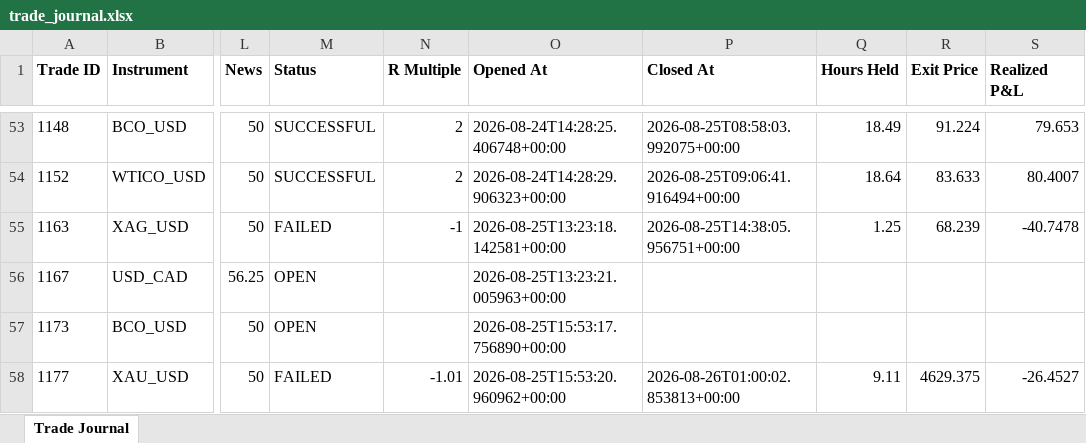
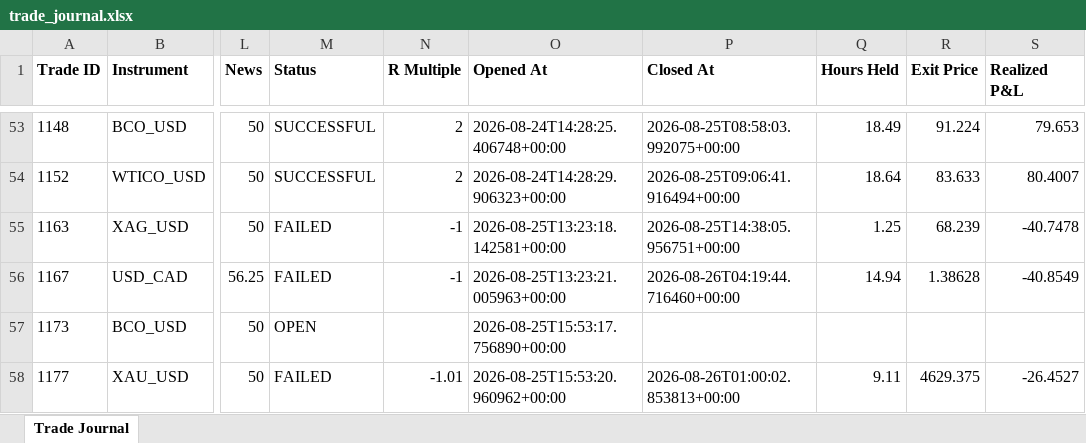
Before and after one commit to wxthesparthaaa/Claude-Forex-Agent, an Excel workbook: trade_journal.xlsx, sheet Trade Journal, drawn as a sheet; only a part is shown, gaps mark what is left out; values as stored, in another font and other column widths than the file's, no borders; the diff names each change by its address in the sheet, - before the commit and + after, or states it on an @@ line.

Commit message:
Update trade_journal.xlsx

```diff
--- a/trade_journal.xlsx (sheet Trade Journal)
+++ b/trade_journal.xlsx (sheet Trade Journal)
-M56 (Status): OPEN
+M56 (Status): FAILED
-N56 (R Multiple): (empty)
+N56 (R Multiple): -1
-P56 (Closed At): (empty)
+P56 (Closed At): 2026-08-26T04:19:44.716460+00:00
-Q56 (Hours Held): (empty)
+Q56 (Hours Held): 14.94
-R56 (Exit Price): (empty)
+R56 (Exit Price): 1.38628
-S56 (Realized P&L): (empty)
+S56 (Realized P&L): -40.8549
```
